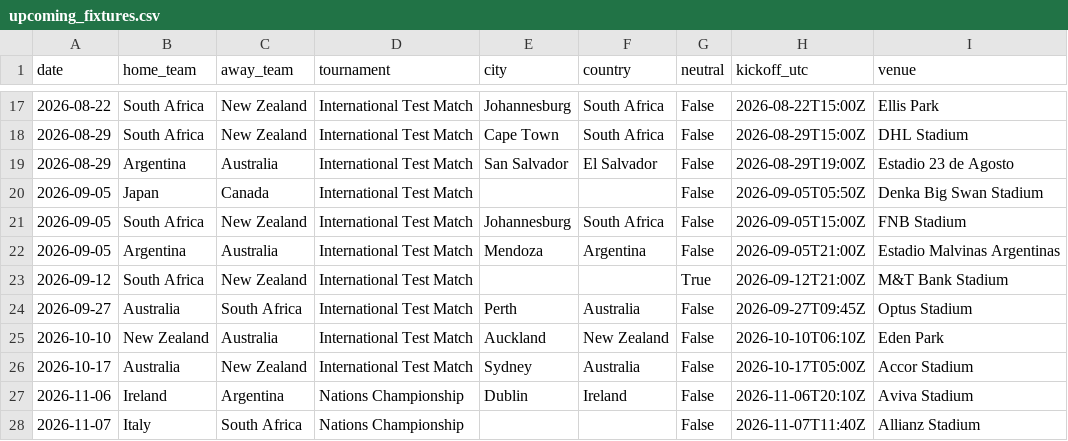
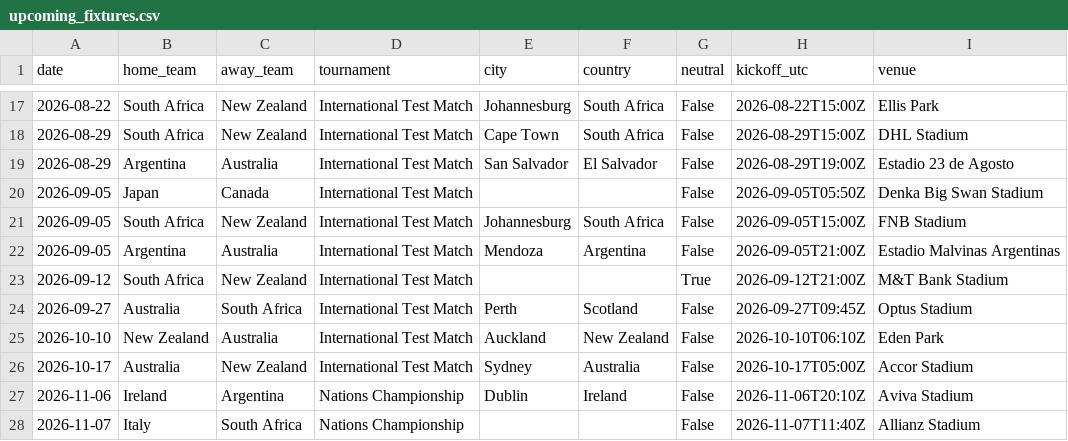
Before and after one commit to JustusVermaakSkystrm/rugby-rwc-2027, a CSV file: rugby/data/upcoming_fixtures.csv, drawn as a sheet; only a part is shown, gaps mark what is left out.

```diff
--- a/rugby/data/upcoming_fixtures.csv
+++ b/rugby/data/upcoming_fixtures.csv
@@ -23,3 +23,3 @@ date,home_team,away_team,tournament,city,country,neutral,kickoff_utc,venue
 2026-09-12,South Africa,New Zealand,International Test Match,,,True,2026-09-12T21:00Z,M&T Bank Stadium
-2026-09-27,Australia,South Africa,International Test Match,Perth,Australia,False,2026-09-27T09:45Z,Optus Stadium
+2026-09-27,Australia,South Africa,International Test Match,Perth,Scotland,False,2026-09-27T09:45Z,Optus Stadium
 2026-10-10,New Zealand,Australia,International Test Match,Auckland,New Zealand,False,2026-10-10T06:10Z,Eden Park
```
Also changed, not shown: rugby/outputs/history.csv, rugby/outputs/prediction_log.csv, 2 other files.
